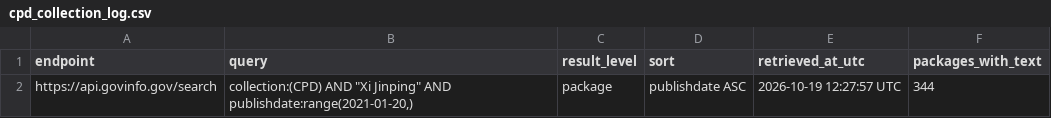
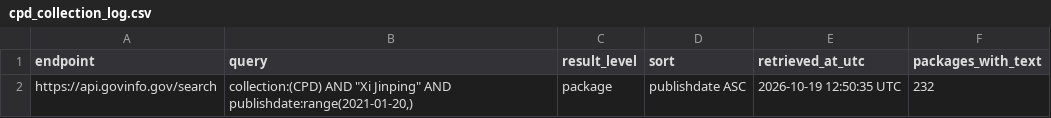
Before and after one commit to jmglendenning/jmglendenning.github.io, a CSV file: data/cpd_collection_log.csv, drawn as a sheet.

```diff
--- a/data/cpd_collection_log.csv
+++ b/data/cpd_collection_log.csv
@@ -1,2 +1,2 @@
 endpoint,query,result_level,sort,retrieved_at_utc,packages_with_text
-https://api.govinfo.gov/search,"collection:(CPD) AND ""Xi Jinping"" AND publishdate:range(2021-01-20,)",package,publishdate ASC,2026-10-19 12:27:57 UTC,344
+https://api.govinfo.gov/search,"collection:(CPD) AND ""Xi Jinping"" AND publishdate:range(2021-01-20,)",package,publishdate ASC,2026-10-19 12:50:35 UTC,232
```
Also changed, not shown: 12 other files.
